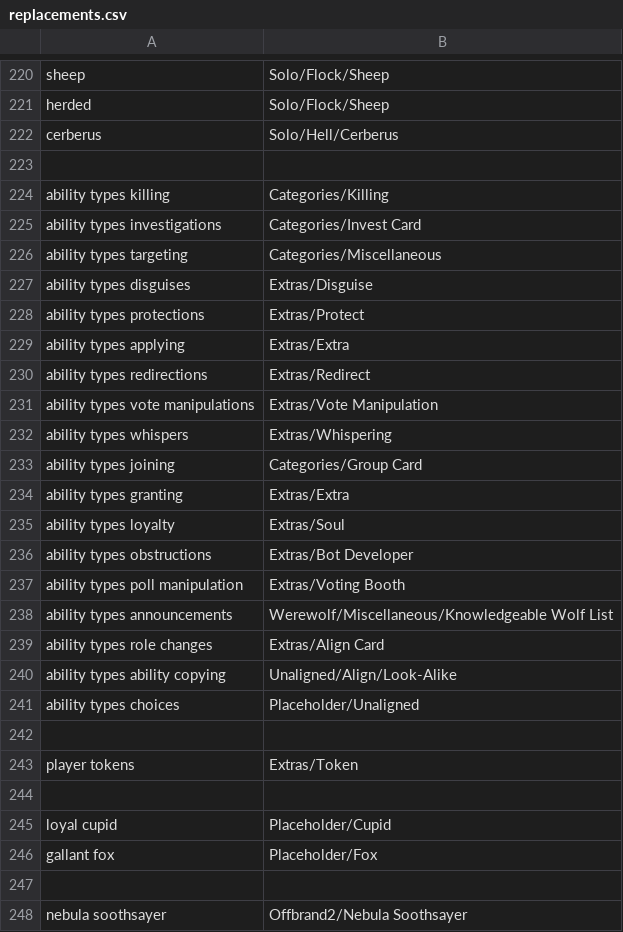
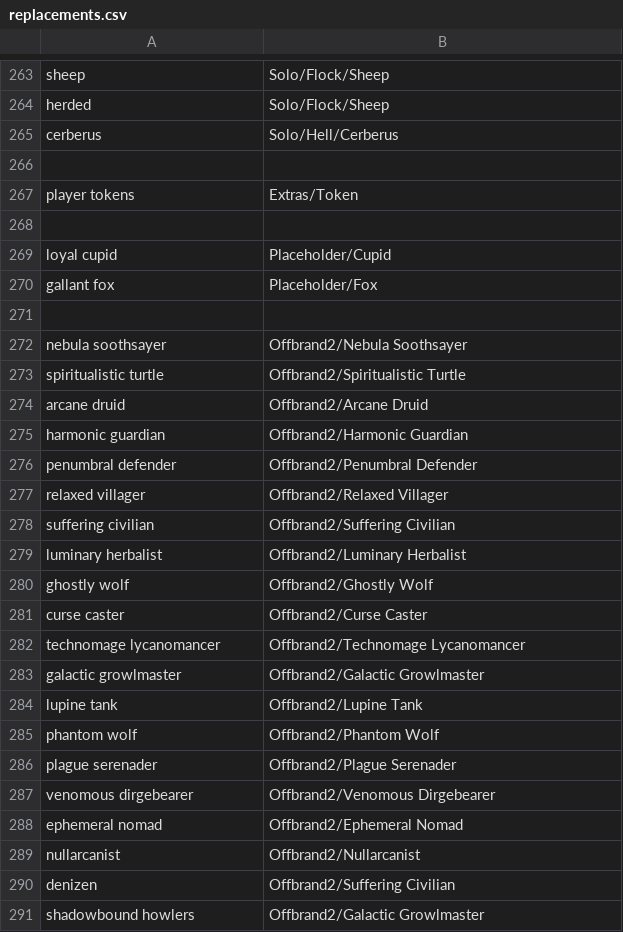
Before and after one commit to WerewolvesRevamped/Werewolves-Icons, a CSV file: replacements.csv, drawn as a sheet; only a part is shown, gaps mark what is left out; the shorter side is filled out with more unchanged rows; the diff covers the shown part only.

```diff
--- a/replacements.csv
+++ b/replacements.csv
@@ -222,21 +265,2 @@ herded,Solo/Flock/Sheep
 cerberus,Solo/Hell/Cerberus
-
-ability types  killing,Categories/Killing
-ability types  investigations,Categories/Invest Card
-ability types  targeting,Categories/Miscellaneous
-ability types  disguises,Extras/Disguise
-ability types  protections,Extras/Protect
-ability types  applying,Extras/Extra
-ability types  redirections,Extras/Redirect
-ability types  vote manipulations,Extras/Vote Manipulation
-ability types  whispers,Extras/Whispering
-ability types  joining,Categories/Group Card
-ability types  granting,Extras/Extra
-ability types  loyalty,Extras/Soul
-ability types  obstructions,Extras/Bot Developer
-ability types  poll manipulation,Extras/Voting Booth
-ability types  announcements,Werewolf/Miscellaneous/Knowledgeable Wolf List
-ability types  role changes,Extras/Align Card
-ability types  ability copying,Unaligned/Align/Look-Alike
-ability types  choices,Placeholder/Unaligned
 
```
Also changed, not shown: 43 added rows elsewhere in this file.
